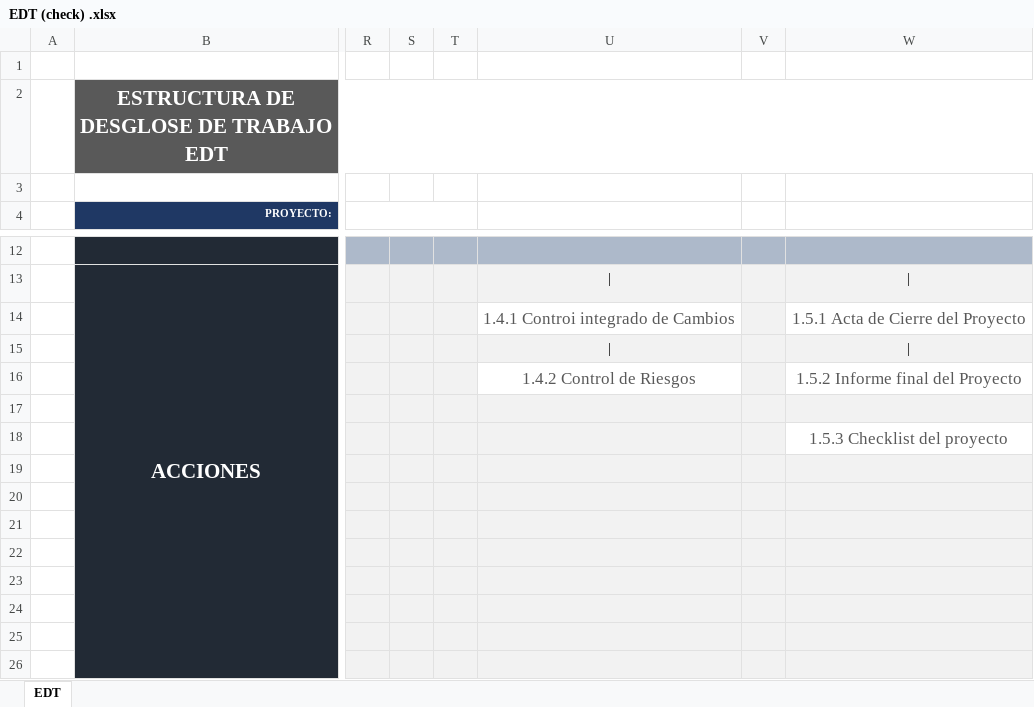
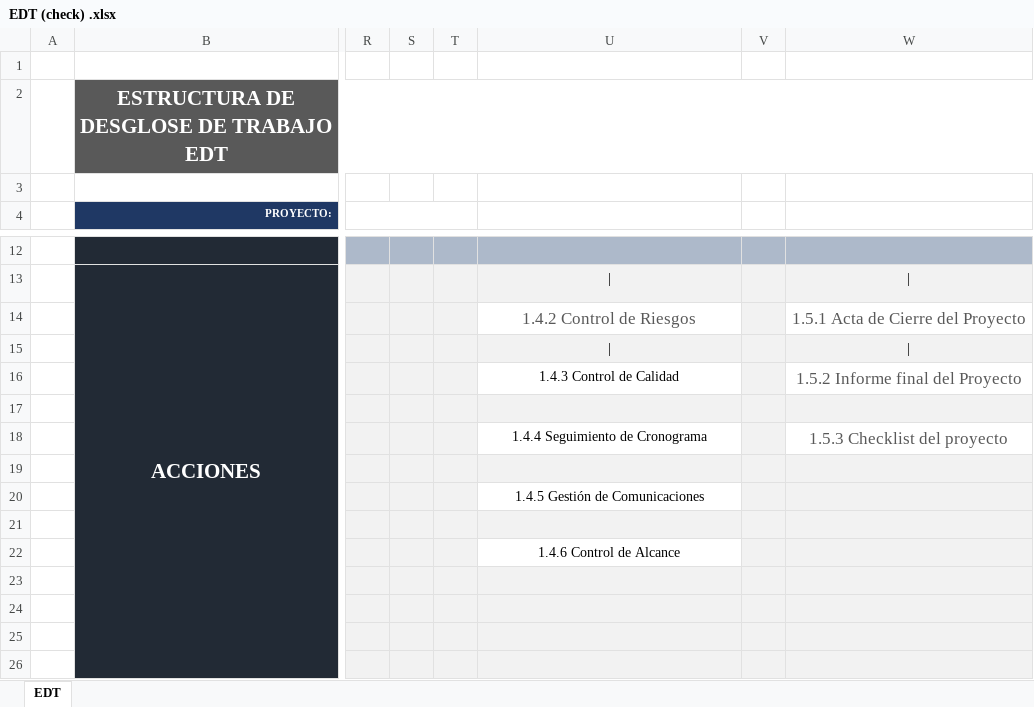
Before and after one commit to marcelotroquian/intecTroquian, an Excel workbook: Inicio/EDT (check) .xlsx, sheet EDT, drawn as a sheet; only a part is shown, gaps mark what is left out; values as stored, in another font and other column widths than the file's, no borders; the diff covers the shown part only; the diff names each change by its address in the sheet, - before the commit and + after, or states it on an @@ line.

```diff
--- a/Inicio/EDT (check) .xlsx (sheet EDT)
+++ b/Inicio/EDT (check) .xlsx (sheet EDT)
-U14: 1.4.1 Controi integrado de Cambios
+U14: 1.4.2 Control de Riesgos
-U16: 1.4.2 Control de Riesgos
+U16: 1.4.3 Control de Calidad
-U16 text colour: #595959
+U16 text colour: black, text size: smaller
-U18: (empty)
+U18: 1.4.4 Seguimiento de Cronograma
-U18 fill: #F2F2F2
+U18 fill: none
-U20: (empty)
+U20: 1.4.5 Gestión de Comunicaciones
-U20 fill: #F2F2F2
+U20 fill: none
-U22: (empty)
+U22: 1.4.6 Control de Alcance
-U22 fill: #F2F2F2
+U22 fill: none
```
Also changed, not shown: 7 added rows, 3 removed rows, 2 moved rows, 4 edited cells and cell formats elsewhere in this sheet, Inicio/Matriz RACI.xlsx, 4 other files.
